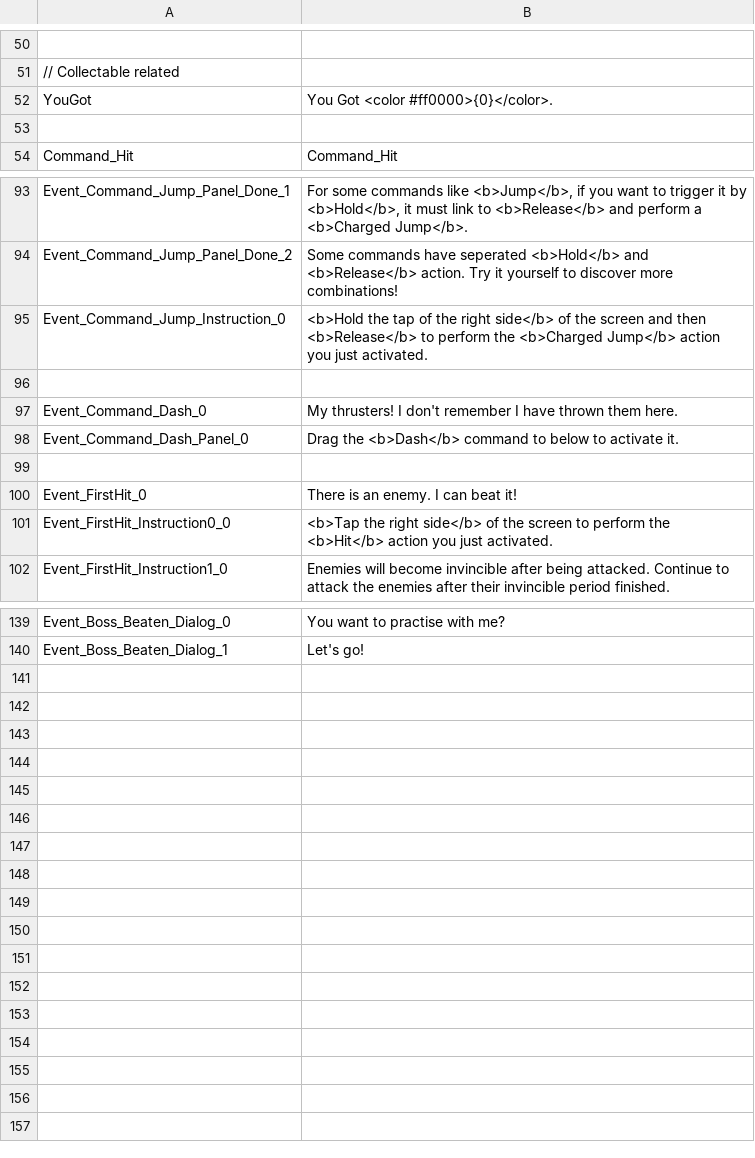
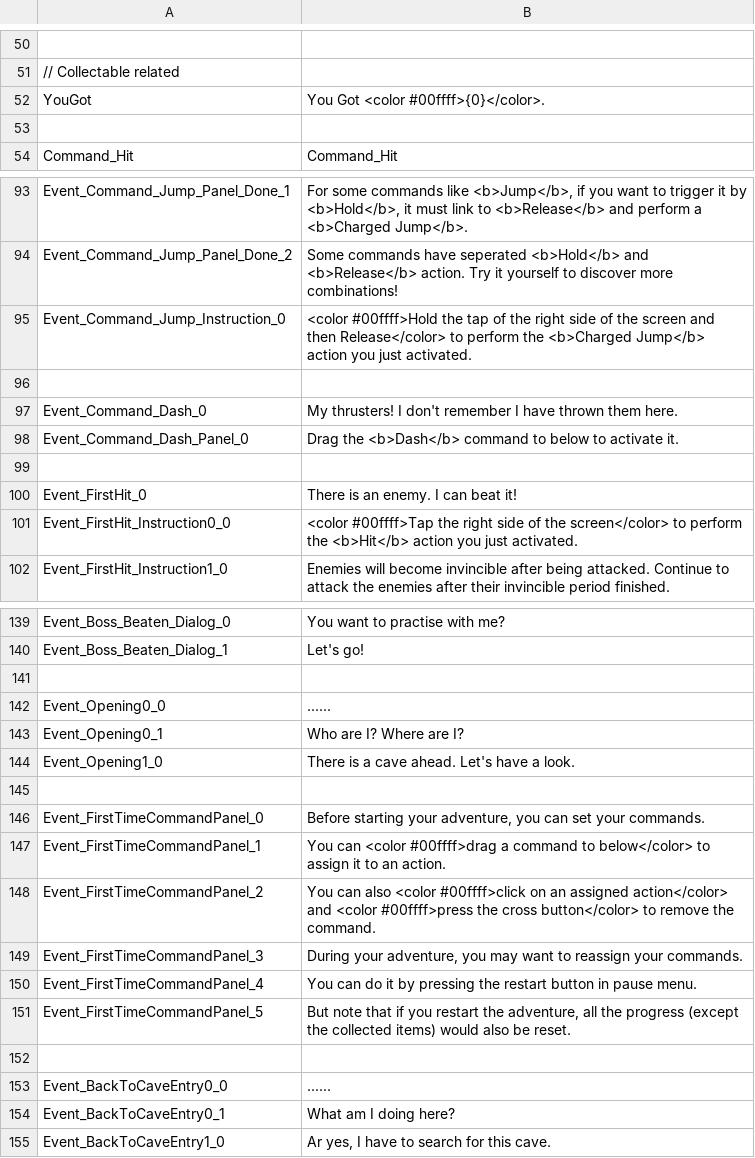
Before and after one commit to hihilkh/demo-game-unity-metroidvania, a TSV file: Metroidvania/Assets/StreamingAssets/Localization/en-us.tsv, drawn as a sheet; only a part is shown, gaps mark what is left out; the diff covers the shown part only; the diff names each change by its address in the sheet, - before the commit and + after, or states it on an @@ line.

Commit message:
Added some special mission events

```diff
--- a/Metroidvania/Assets/StreamingAssets/Localization/en-us.tsv
+++ b/Metroidvania/Assets/StreamingAssets/Localization/en-us.tsv
-B52: You Got <color #ff0000>{0}</color>.
+B52: You Got <color #00ffff>{0}</color>.
-B95: <b>Hold the tap of the right side</b> of the screen and then <b>Release</b> to perform…
+B95: <color #00ffff>Hold the tap of the right side of the screen and then Release</color> to perform…
-B101: <b>Tap the right side</b> of the screen to perform…
+B101: <color #00ffff>Tap the right side of the screen</color> to perform…
+row 141: (empty)
+row 142: Event_Opening0_0 | ......
+row 143: Event_Opening0_1 | Who are I? Where are I?
+row 144: Event_Opening1_0 | There is a cave ahead. Let's have a look.
+row 145: (empty)
+row 146: Event_FirstTimeCommandPanel_0 | Before starting your adventure, you can set your commands.
+row 147: Event_FirstTimeCommandPanel_1 | You can <color #00ffff>drag a command to below</color> to assign it to an action.
+row 148: Event_FirstTimeCommandPanel_2 | You can also <color #00ffff>click on an assigned action</color> and <color #00ffff>press the cross button</color> to remove the command.
+row 149: Event_FirstTimeCommandPanel_3 | During your adventure, you may want to reassign your commands.
+row 150: Event_FirstTimeCommandPanel_4 | You can do it by pressing the restart button in pause menu.
+row 151: Event_FirstTimeCommandPanel_5 | But note that if you restart the adventure, all the progress (except the collected items) would also be reset.
+row 152: (empty)
+row 153: Event_BackToCaveEntry0_0 | ......
+row 154: Event_BackToCaveEntry0_1 | What am I doing here?
+row 155: Event_BackToCaveEntry1_0 | Ar yes, I have to search for this cave.
```
Also changed, not shown: 8 edited cells elsewhere in this file, 13 other files.
